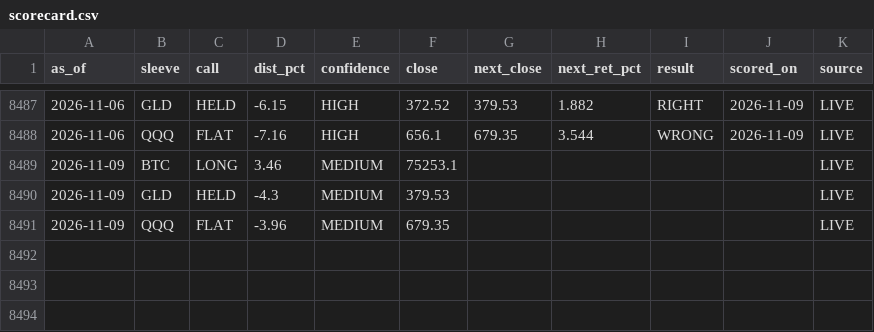
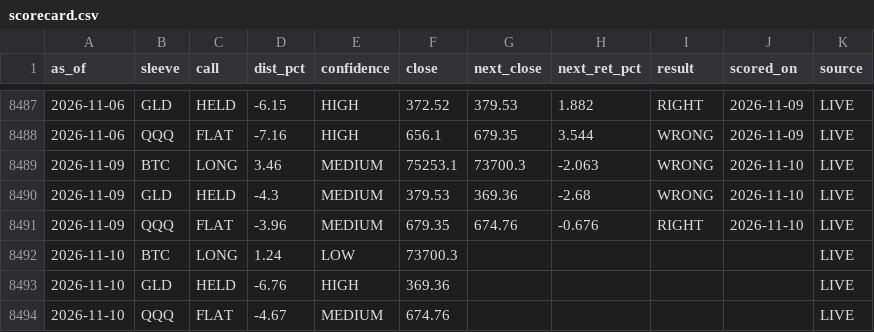
Before and after one commit to juliantorrespr-afk/quant-lab-data, a CSV file: data/scorecard.csv, drawn as a sheet; only a part is shown, gaps mark what is left out.

```diff
--- a/data/scorecard.csv
+++ b/data/scorecard.csv
@@ -8488,4 +8488,7 @@ as_of,sleeve,call,dist_pct,confidence,close,next_close,next_ret_pct,result,score
 2026-11-06,QQQ,FLAT,-7.16,HIGH,656.1,679.35,3.544,WRONG,2026-11-09,LIVE
-2026-11-09,BTC,LONG,3.46,MEDIUM,75253.1,,,,,LIVE
-2026-11-09,GLD,HELD,-4.3,MEDIUM,379.53,,,,,LIVE
-2026-11-09,QQQ,FLAT,-3.96,MEDIUM,679.35,,,,,LIVE
+2026-11-09,BTC,LONG,3.46,MEDIUM,75253.1,73700.3,-2.063,WRONG,2026-11-10,LIVE
+2026-11-09,GLD,HELD,-4.3,MEDIUM,379.53,369.36,-2.68,WRONG,2026-11-10,LIVE
+2026-11-09,QQQ,FLAT,-3.96,MEDIUM,679.35,674.76,-0.676,RIGHT,2026-11-10,LIVE
+2026-11-10,BTC,LONG,1.24,LOW,73700.3,,,,,LIVE
+2026-11-10,GLD,HELD,-6.76,HIGH,369.36,,,,,LIVE
+2026-11-10,QQQ,FLAT,-4.67,MEDIUM,674.76,,,,,LIVE
```
Also changed, not shown: data/flow/kraken_xbtusd_hourly.csv, 5 other files.
